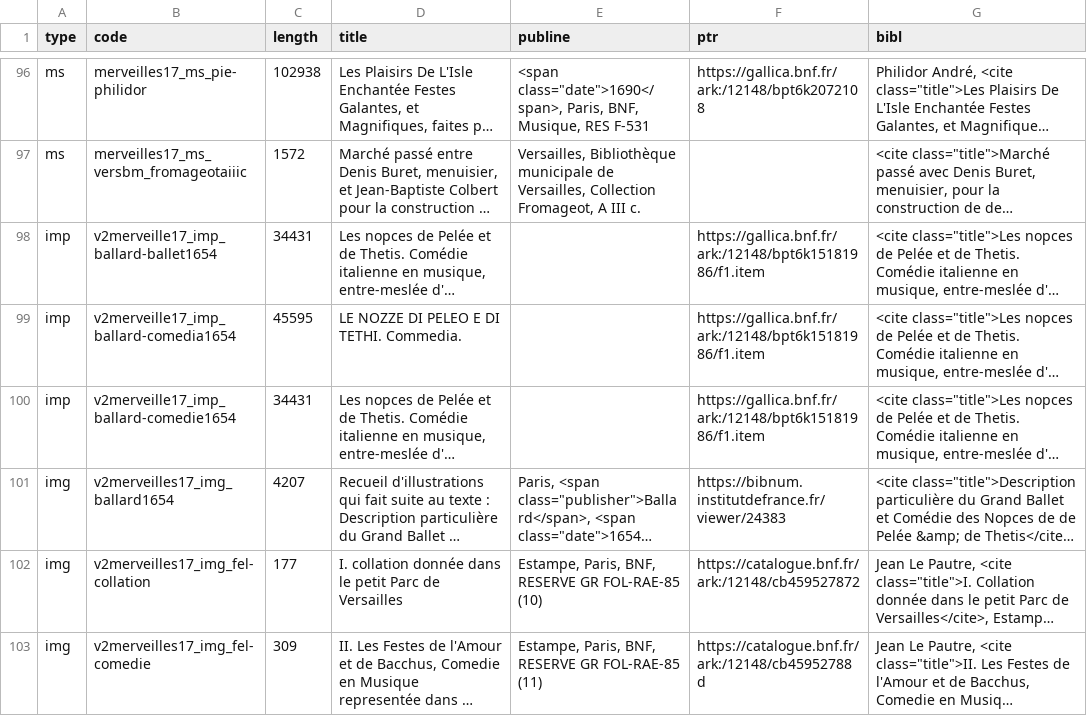
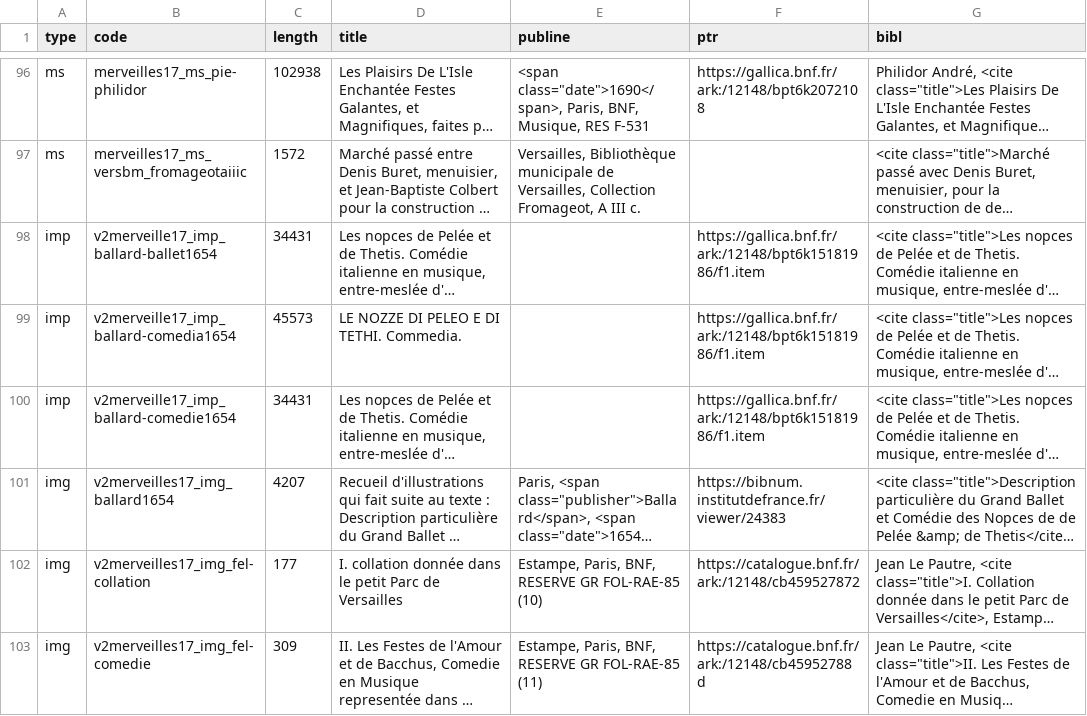
Before and after one commit to fetes17/merveilles17, a TSV file: site/data/document.tsv, drawn as a sheet; only a part is shown, gaps mark what is left out; long unchanged cells end in …; the diff names each change by its address in the sheet, - before the commit and + after, or states it on an @@ line.

```diff
--- a/site/data/document.tsv
+++ b/site/data/document.tsv
-C99 (length): 45595
+C99 (length): 45573
```
Also changed, not shown: 5 other files.
